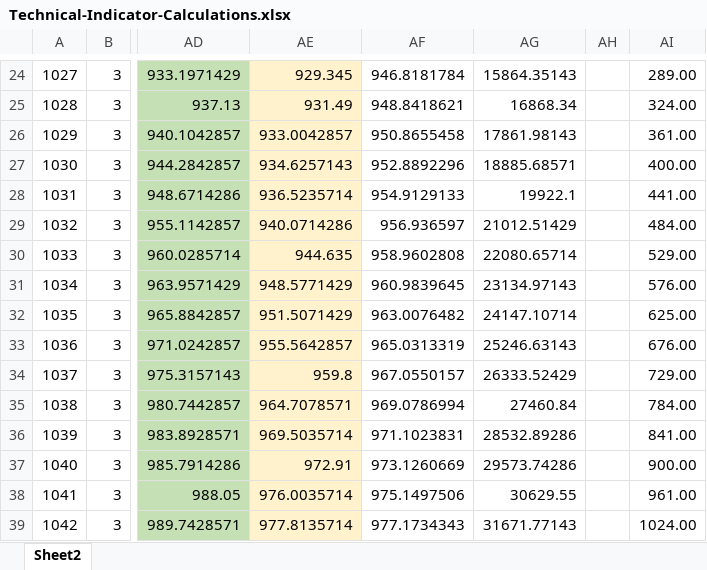
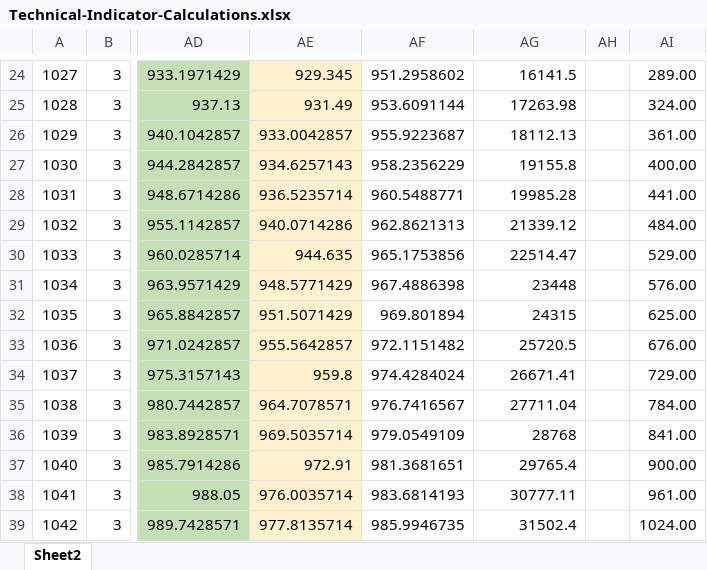
Before and after one commit to stevewhit/NN-Planning, an Excel workbook: docs/Technical-Indicator-Calculations.xlsx, sheet Sheet2, drawn as a sheet; only a part is shown, gaps mark what is left out; values as stored, in another font and other column widths than the file's, no borders; charts and pictures not drawn; the diff covers the shown part only; the diff names each change by its address in the sheet, - before the commit and + after, or states it on an @@ line.

```diff
--- a/docs/Technical-Indicator-Calculations.xlsx (sheet Sheet2)
+++ b/docs/Technical-Indicator-Calculations.xlsx (sheet Sheet2)
-AF24: 946.8181784
+AF24: 951.2958602
-AG24: 15864.35143
+AG24: 16141.5
-AF25: 948.8418621
+AF25: 953.6091144
-AG25: 16868.34
+AG25: 17263.98
-AF26: 950.8655458
+AF26: 955.9223687
-AG26: 17861.98143
+AG26: 18112.13
-AF27: 952.8892296
+AF27: 958.2356229
-AG27: 18885.68571
+AG27: 19155.8
-AF28: 954.9129133
+AF28: 960.5488771
-AG28: 19922.1
+AG28: 19985.28
-AF29: 956.936597
+AF29: 962.8621313
-AG29: 21012.51429
+AG29: 21339.12
-AF30: 958.9602808
+AF30: 965.1753856
-AG30: 22080.65714
+AG30: 22514.47
-AF31: 960.9839645
+AF31: 967.4886398
-AG31: 23134.97143
+AG31: 23448
-AF32: 963.0076482
+AF32: 969.801894
-AG32: 24147.10714
+AG32: 24315
-AF33: 965.0313319
+AF33: 972.1151482
-AG33: 25246.63143
+AG33: 25720.5
-AF34: 967.0550157
+AF34: 974.4284024
-AG34: 26333.52429
+AG34: 26671.41
-AF35: 969.0786994
+AF35: 976.7416567
-AG35: 27460.84
+AG35: 27711.04
-AF36: 971.1023831
+AF36: 979.0549109
-AG36: 28532.89286
+AG36: 28768
-AF37: 973.1260669
+AF37: 981.3681651
-AG37: 29573.74286
+AG37: 29765.4
-AF38: 975.1497506
+AF38: 983.6814193
-AG38: 30629.55
+AG38: 30777.11
-AF39: 977.1734343
+AF39: 985.9946735
-AG39: 31671.77143
+AG39: 31502.4
```
Also changed, not shown: 54 edited cells elsewhere in this sheet, charts or pictures, 25 other files.
